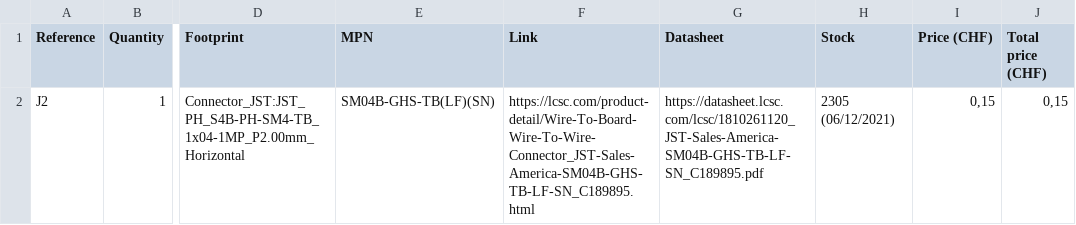
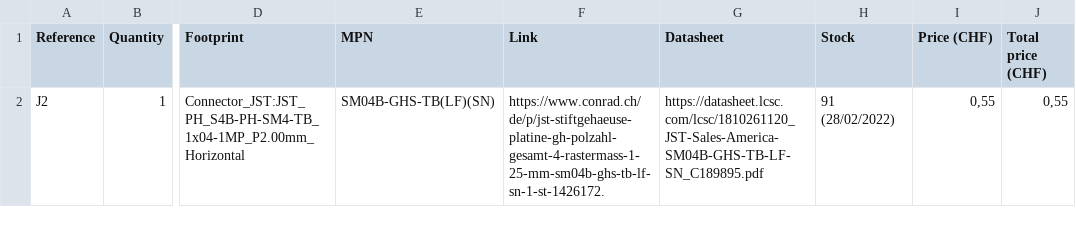
Before and after one commit to EPFLXplore/ERC_AV_HW, a CSV file: adapter_boards/2X2_1.27MM_TO_JST_GH/2X2_1.27MM_TO_JST_GH.csv, drawn as a sheet; only a part is shown, gaps mark what is left out; the diff names each change by its address in the sheet, - before the commit and + after, or states it on an @@ line.

```diff
--- a/adapter_boards/2X2_1.27MM_TO_JST_GH/2X2_1.27MM_TO_JST_GH.csv
+++ b/adapter_boards/2X2_1.27MM_TO_JST_GH/2X2_1.27MM_TO_JST_GH.csv
-F2 (Link): https://lcsc.com/product-detail/Wire-To-Board-Wire-To-Wire-Connector_JST-Sales-America-SM04B-GHS-TB-LF-SN_C189895.html
+F2 (Link): https://www.conrad.ch/de/p/jst-stiftgehaeuse-platine-gh-polzahl-gesamt-4-rastermass-1-25-mm-sm04b-ghs-tb-lf-sn-1-st-1426172.
-H2 (Stock): 2305 (06/12/2021)
+H2 (Stock): 91 (28/02/2022)
-I2 (Price (CHF)): 0,15
+I2 (Price (CHF)): 0,55
-J2 (Total price (CHF)): 0,15
+J2 (Total price (CHF)): 0,55
```
Also changed, not shown: adapter_boards/2X2_1.27MM_TO_JST_GH_LEFT/2X2_1.27MM_TO_JST_GH_LEFT.csv, adapter_boards/2X2_1.27MM_TO_JST_GH_RIGHT/2X2_1.27MM_TO_JST_GH_RIGHT.csv, 4 other files.
